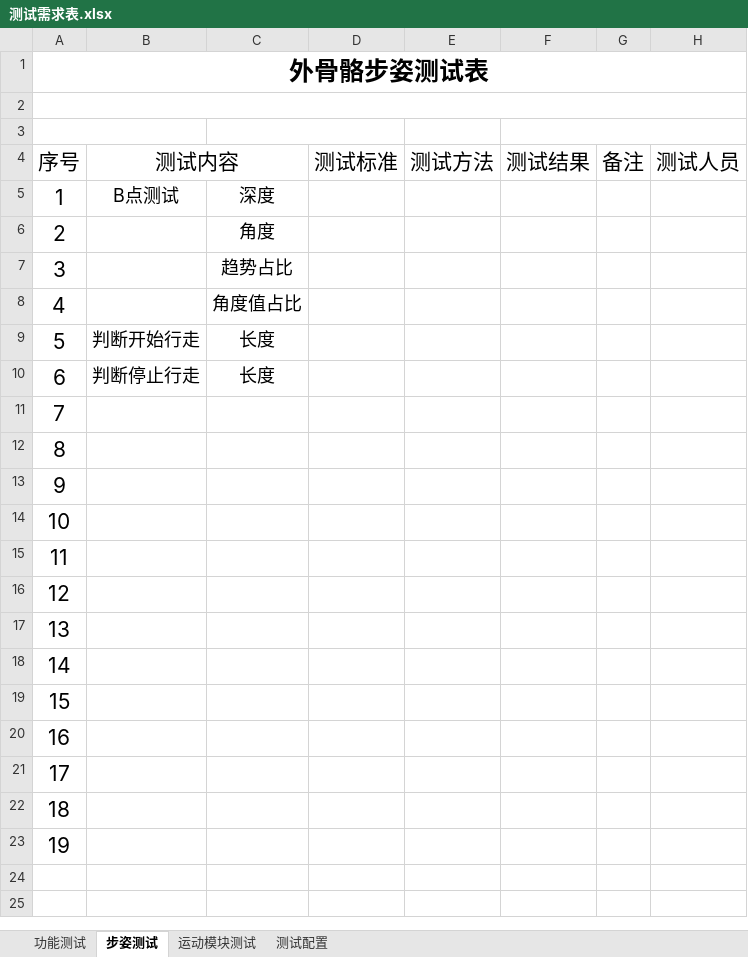
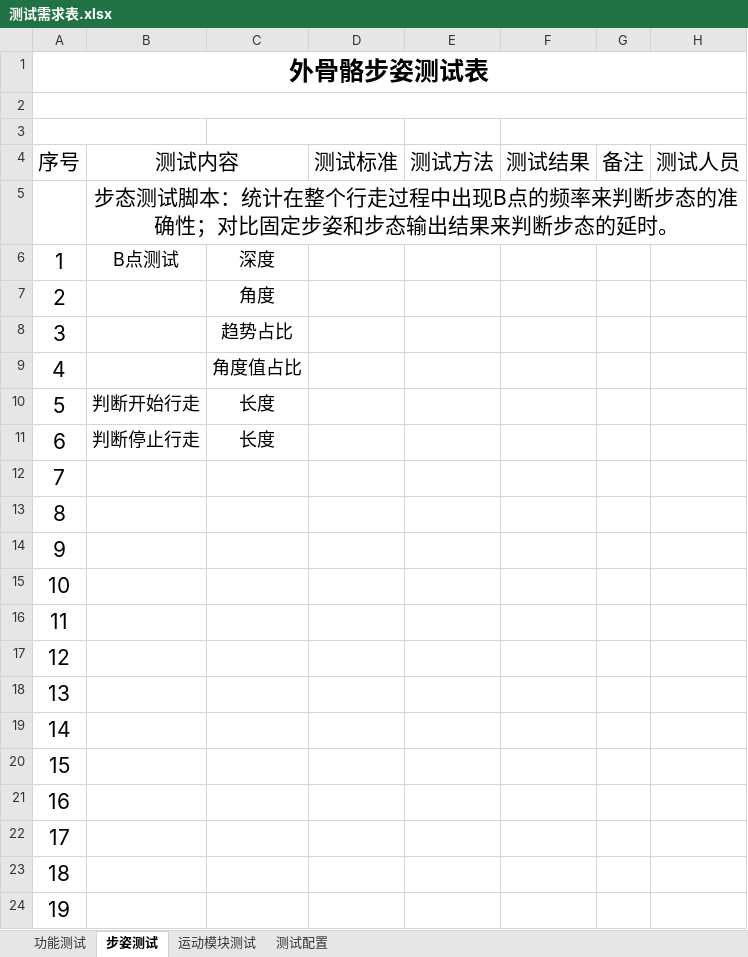
Before and after one commit to gdgly/pi_copley_motor_ctl, an Excel workbook: 测试记录/测试需求表.xlsx, sheet 步姿测试, drawn as a sheet; values as stored, in another font and other column widths than the file's, no borders; the diff names each change by its address in the sheet, - before the commit and + after, or states it on an @@ line.

```diff
--- a/测试记录/测试需求表.xlsx (sheet 步姿测试)
+++ b/测试记录/测试需求表.xlsx (sheet 步姿测试)
+row 5:  | 步态测试脚本：统计在整个行走过程中出现B点的频率来判断步态的准确性；对比固定步姿和步态输出结果来判断步态的延时。
```
Also changed, not shown: sheet 运动模块测试, sheet 功能测试, 1 other file.
